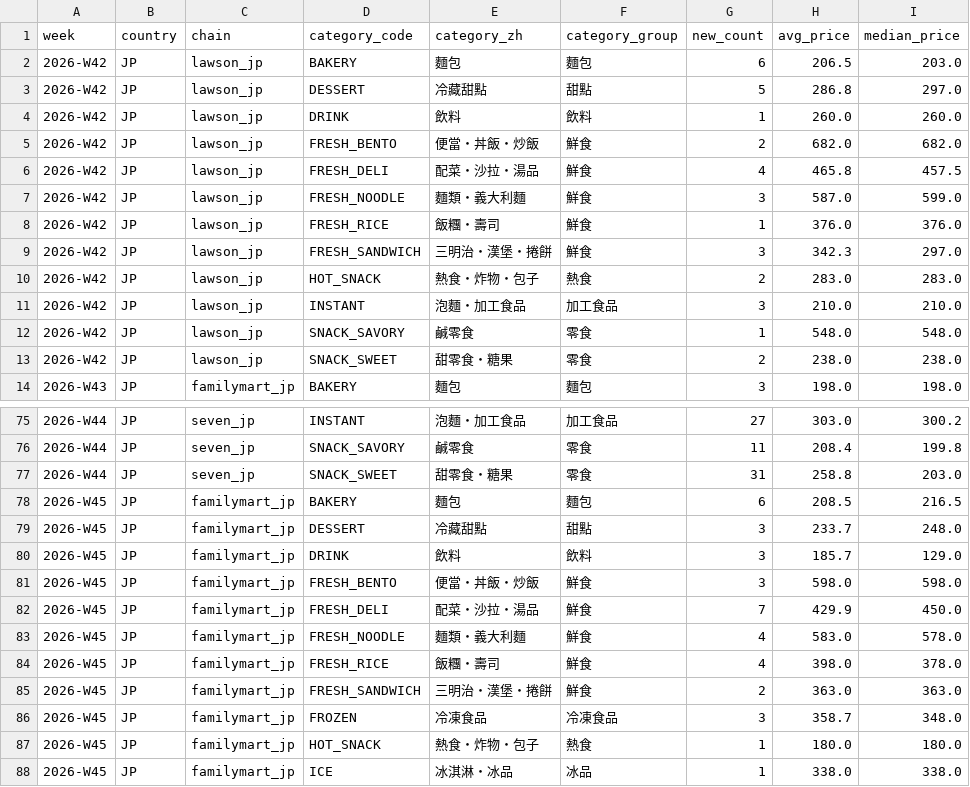
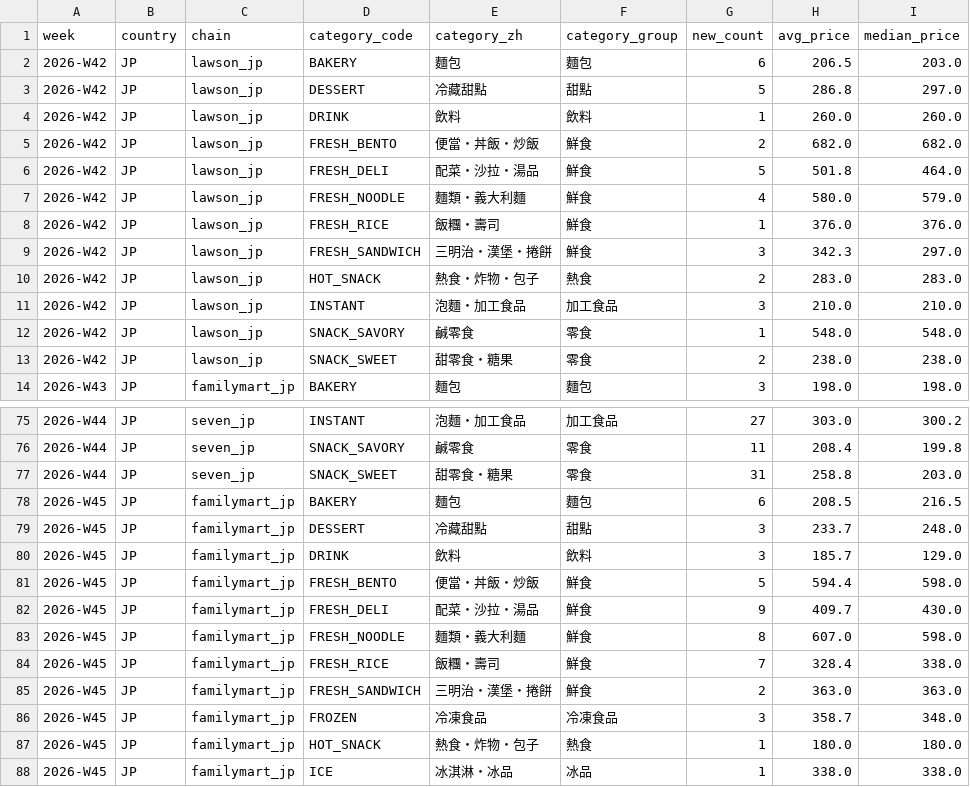
Before and after one commit to wallacezheng/CVS_report, a CSV file: data/weekly_category.csv, drawn as a sheet; only a part is shown, gaps mark what is left out; the diff covers the shown part only.

```diff
--- a/data/weekly_category.csv
+++ b/data/weekly_category.csv
@@ -5,4 +5,4 @@ week,country,chain,category_code,category_zh,category_group,new_count,avg_price,
 2026-W42,JP,lawson_jp,FRESH_BENTO,便當・丼飯・炒飯,鮮食,2,682.0,682.0
-2026-W42,JP,lawson_jp,FRESH_DELI,配菜・沙拉・湯品,鮮食,4,465.8,457.5
-2026-W42,JP,lawson_jp,FRESH_NOODLE,麵類・義大利麵,鮮食,3,587.0,599.0
+2026-W42,JP,lawson_jp,FRESH_DELI,配菜・沙拉・湯品,鮮食,5,501.8,464.0
+2026-W42,JP,lawson_jp,FRESH_NOODLE,麵類・義大利麵,鮮食,4,580.0,579.0
 2026-W42,JP,lawson_jp,FRESH_RICE,飯糰・壽司,鮮食,1,376.0,376.0
@@ -80,6 +80,6 @@ week,country,chain,category_code,category_zh,category_group,new_count,avg_price,
 2026-W45,JP,familymart_jp,DRINK,飲料,飲料,3,185.7,129.0
-2026-W45,JP,familymart_jp,FRESH_BENTO,便當・丼飯・炒飯,鮮食,3,598.0,598.0
-2026-W45,JP,familymart_jp,FRESH_DELI,配菜・沙拉・湯品,鮮食,7,429.9,450.0
-2026-W45,JP,familymart_jp,FRESH_NOODLE,麵類・義大利麵,鮮食,4,583.0,578.0
-2026-W45,JP,familymart_jp,FRESH_RICE,飯糰・壽司,鮮食,4,398.0,378.0
+2026-W45,JP,familymart_jp,FRESH_BENTO,便當・丼飯・炒飯,鮮食,5,594.4,598.0
+2026-W45,JP,familymart_jp,FRESH_DELI,配菜・沙拉・湯品,鮮食,9,409.7,430.0
+2026-W45,JP,familymart_jp,FRESH_NOODLE,麵類・義大利麵,鮮食,8,607.0,598.0
+2026-W45,JP,familymart_jp,FRESH_RICE,飯糰・壽司,鮮食,7,328.4,338.0
 2026-W45,JP,familymart_jp,FRESH_SANDWICH,三明治・漢堡・捲餅,鮮食,2,363.0,363.0
```
Also changed, not shown: 12 added rows and 18 edited cells elsewhere in this file, data/exports/new_2026-W45.csv, data/exports/new_this_week.csv, 11 other files.
